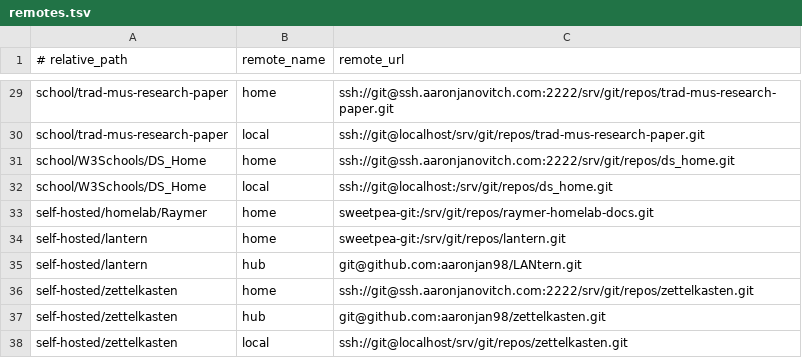
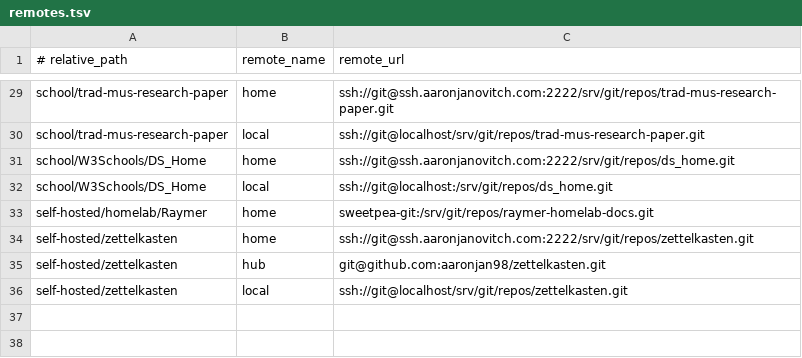
Before and after one commit to aaronjan98/nixos-config, a TSV file: tools/workspace/Repositories/remotes.tsv, drawn as a sheet; only a part is shown, gaps mark what is left out; the diff names each change by its address in the sheet, - before the commit and + after, or states it on an @@ line.

```diff
--- a/tools/workspace/Repositories/remotes.tsv
+++ b/tools/workspace/Repositories/remotes.tsv
-row 34: self-hosted/lantern | home | sweetpea-git:/srv/git/repos/lantern.git
-row 35: self-hosted/lantern | hub | git@github.com:aaronjan98/LANtern.git
```
Also changed, not shown: tools/workspace/Repositories/repos.tsv, 5 other files.
